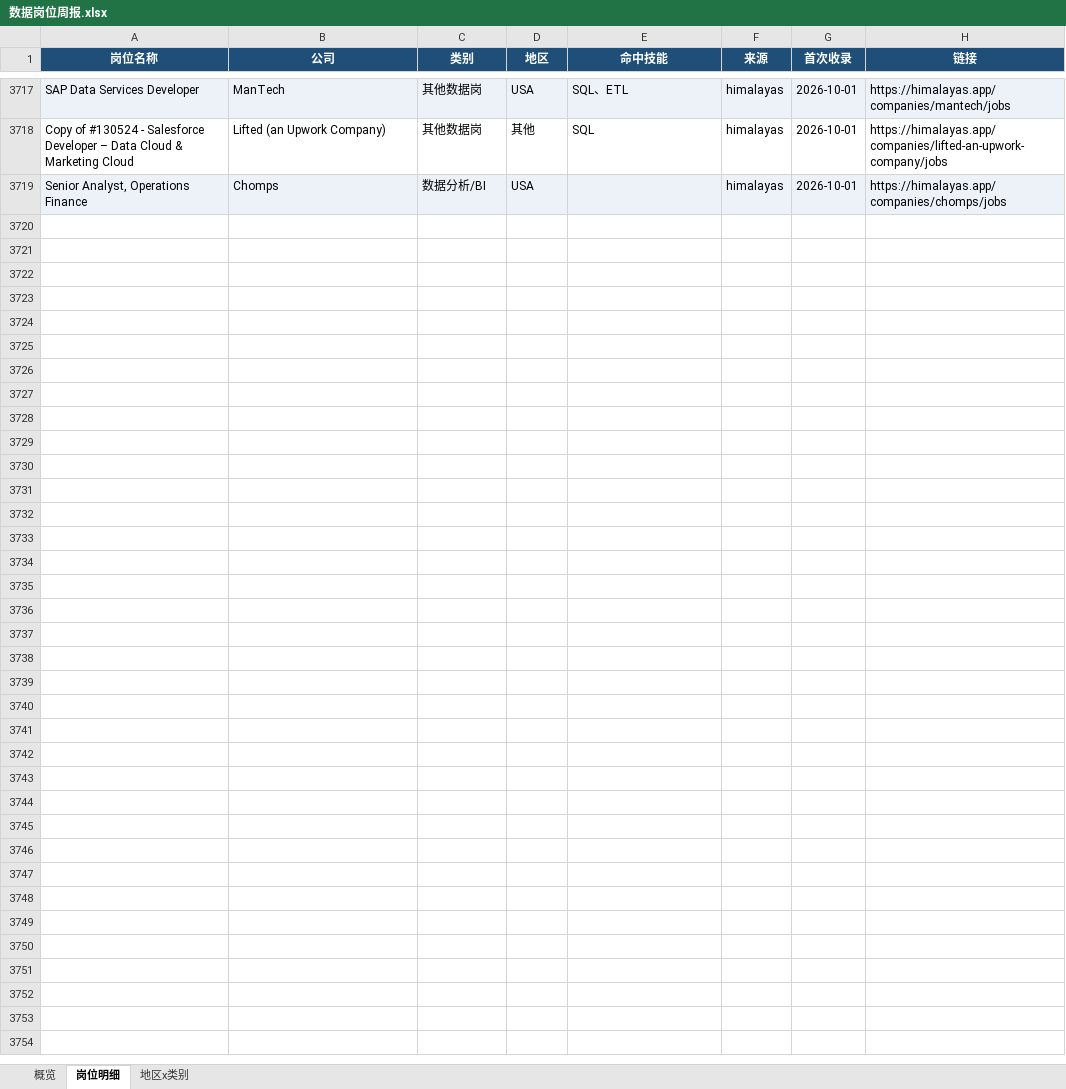
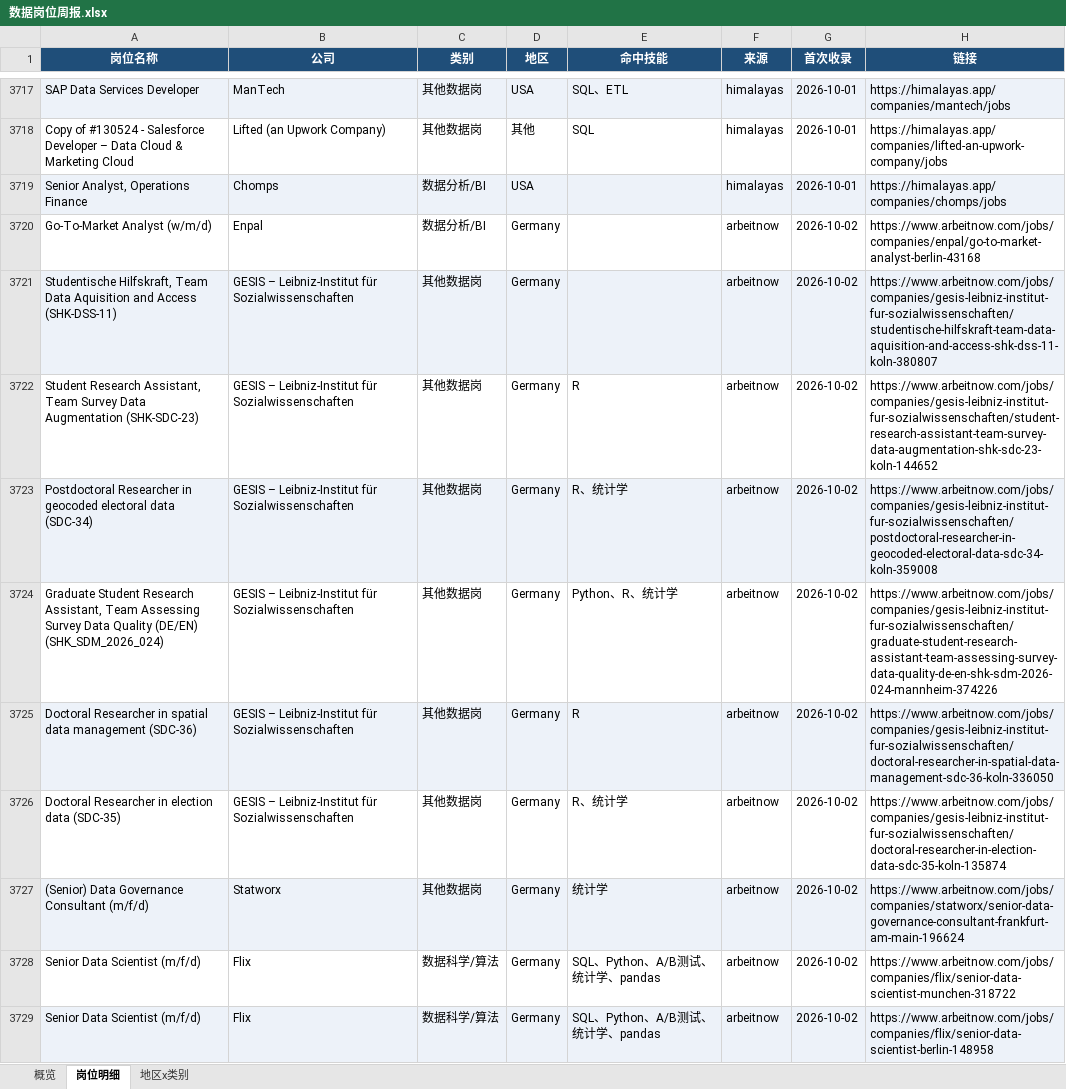
Before and after one commit to EGG-ZERO/da-job-radar, an Excel workbook: reports/数据岗位周报.xlsx, sheet 岗位明细, drawn as a sheet; only a part is shown, gaps mark what is left out; values as stored, in another font and other column widths than the file's, no borders; the diff covers the shown part only; the diff names each change by its address in the sheet, - before the commit and + after, or states it on an @@ line.

```diff
--- a/reports/数据岗位周报.xlsx (sheet 岗位明细)
+++ b/reports/数据岗位周报.xlsx (sheet 岗位明细)
+row 3720: Go-To-Market Analyst (w/m/d) | Enpal | 数据分析/BI | Germany |  | arbeitnow | 2026-10-02 | https://www.arbeitnow.com/jobs/companies/enpal/go-to-market-analyst-berlin-43168
+row 3721: Studentische Hilfskraft, Team Data Aquisition and Access (SHK-DSS-11) | GESIS – Leibniz-Institut für Sozialwissenschaften | 其他数据岗 | Germany |  | arbeitnow | 2026-10-02 | https://www.arbeitnow.com/jobs/companies/gesis-leibniz-institut-fur-sozialwissenschaften/studentische-hilfskraft-team-data-aquisition-and-access-shk-dss-11-koln-380807
+row 3722: Student Research Assistant, Team Survey Data Augmentation (SHK-SDC-23) | GESIS – Leibniz-Institut für Sozialwissenschaften | 其他数据岗 | Germany | R | arbeitnow | 2026-10-02 | https://www.arbeitnow.com/jobs/companies/gesis-leibniz-institut-fur-sozialwissenschaften/student-research-assistant-team-survey-data-augmentation-shk-sdc-23-koln-144652
+row 3723: Postdoctoral Researcher in geocoded electoral data (SDC-34) | GESIS – Leibniz-Institut für Sozialwissenschaften | 其他数据岗 | Germany | R、统计学 | arbeitnow | 2026-10-02 | https://www.arbeitnow.com/jobs/companies/gesis-leibniz-institut-fur-sozialwissenschaften/postdoctoral-researcher-in-geocoded-electoral-data-sdc-34-koln-359008
+row 3724: Graduate Student Research Assistant, Team Assessing Survey Data Quality (DE/EN) (SHK_SDM_2026_024) | GESIS – Leibniz-Institut für Sozialwissenschaften | 其他数据岗 | Germany | Python、R、统计学 | arbeitnow | 2026-10-02 | https://www.arbeitnow.com/jobs/companies/gesis-leibniz-institut-fur-sozialwissenschaften/graduate-student-research-assistant-team-assessing-survey-data-quality-de-en-shk-sdm-2026-024-mannheim-374226
+row 3725: Doctoral Researcher in spatial data management (SDC-36) | GESIS – Leibniz-Institut für Sozialwissenschaften | 其他数据岗 | Germany | R | arbeitnow | 2026-10-02 | https://www.arbeitnow.com/jobs/companies/gesis-leibniz-institut-fur-sozialwissenschaften/doctoral-researcher-in-spatial-data-management-sdc-36-koln-336050
+row 3726: Doctoral Researcher in election data (SDC-35) | GESIS – Leibniz-Institut für Sozialwissenschaften | 其他数据岗 | Germany | R、统计学 | arbeitnow | 2026-10-02 | https://www.arbeitnow.com/jobs/companies/gesis-leibniz-institut-fur-sozialwissenschaften/doctoral-researcher-in-election-data-sdc-35-koln-135874
+row 3727: (Senior) Data Governance Consultant (m/f/d) | Statworx | 其他数据岗 | Germany | 统计学 | arbeitnow | 2026-10-02 | https://www.arbeitnow.com/jobs/companies/statworx/senior-data-governance-consultant-frankfurt-am-main-196624
+row 3728: Senior Data Scientist (m/f/d) | Flix | 数据科学/算法 | Germany | SQL、Python、A/B测试、统计学、pandas | arbeitnow | 2026-10-02 | https://www.arbeitnow.com/jobs/companies/flix/senior-data-scientist-munchen-318722
+row 3729: Senior Data Scientist (m/f/d) | Flix | 数据科学/算法 | Germany | SQL、Python、A/B测试、统计学、pandas | arbeitnow | 2026-10-02 | https://www.arbeitnow.com/jobs/companies/flix/senior-data-scientist-berlin-148958
```
Also changed, not shown: 52 added rows elsewhere in this sheet, sheet 概览, sheet 地区x类别, 5 other files.
